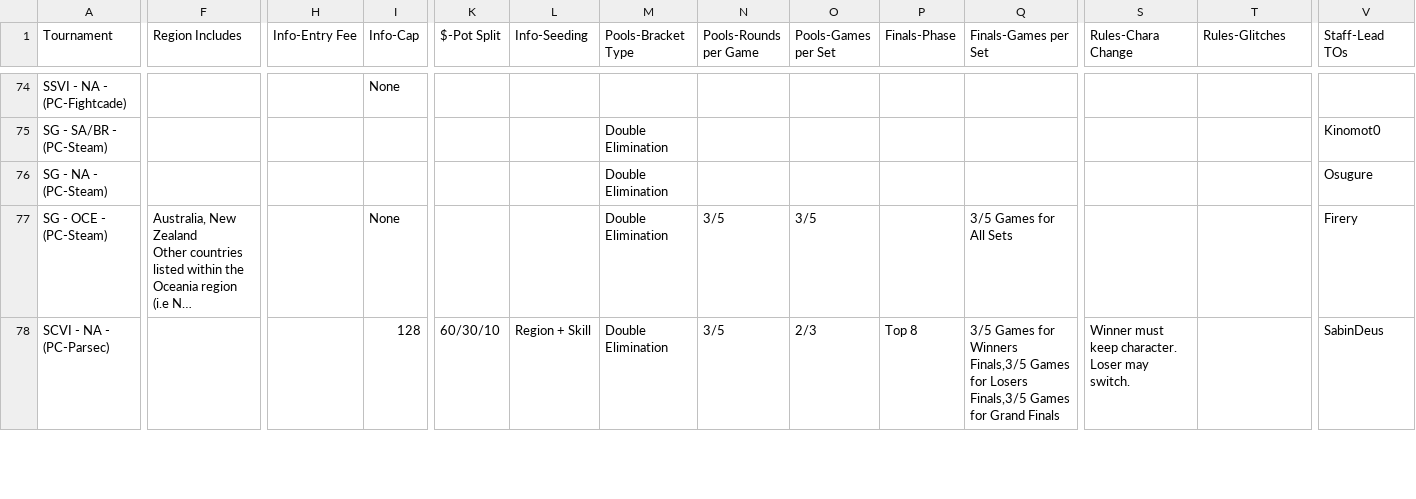
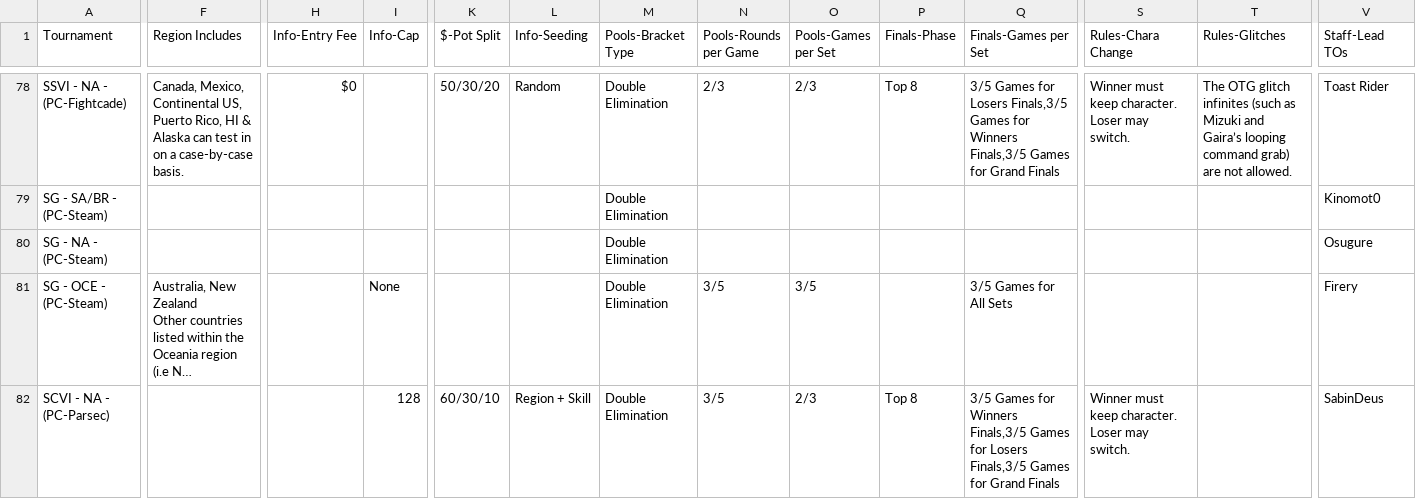
Before and after one commit to 956Productions/vortexgallery.moe, a CSV file: _data/games.csv, drawn as a sheet; only a part is shown, gaps mark what is left out; long unchanged cells end in …; addresses are those after the commit; the diff covers the shown part only; the diff names each change by its address in the sheet, - before the commit and + after, or states it on an @@ line.

Commit message:
games

```diff
--- a/_data/games.csv
+++ b/_data/games.csv
-F78 (Region Includes): (empty)
+F78 (Region Includes): Canada, Mexico, Continental US, Puerto Rico, HI & Alaska can test in on a case-by-case basis.
-H78 (Info-Entry Fee): (empty)
+H78 (Info-Entry Fee): $0
-I78 (Info-Cap): None
+I78 (Info-Cap): (empty)
-K78 ($-Pot Split): (empty)
+K78 ($-Pot Split): 50/30/20
-L78 (Info-Seeding): (empty)
+L78 (Info-Seeding): Random
-M78 (Pools-Bracket Type): (empty)
+M78 (Pools-Bracket Type): Double Elimination
-N78 (Pools-Rounds per Game): (empty)
+N78 (Pools-Rounds per Game): 2/3
-O78 (Pools-Games per Set): (empty)
+O78 (Pools-Games per Set): 2/3
-P78 (Finals-Phase): (empty)
+P78 (Finals-Phase): Top 8
-Q78 (Finals-Games per Set): (empty)
+Q78 (Finals-Games per Set): 3/5 Games for Losers Finals,3/5 Games for Winners Finals,3/5 Games for Grand Finals
-S78 (Rules-Chara Change): (empty)
+S78 (Rules-Chara Change): Winner must keep character. Loser may switch.
-T78 (Rules-Glitches): (empty)
+T78 (Rules-Glitches): The OTG glitch infinites (such as Mizuki and Gaira’s looping command grab) are not allowed.
-V78 (Staff-Lead TOs): (empty)
+V78 (Staff-Lead TOs): Toast Rider
```
Also changed, not shown: 6 added rows, 2 removed rows and 46 edited cells elsewhere in this file.
